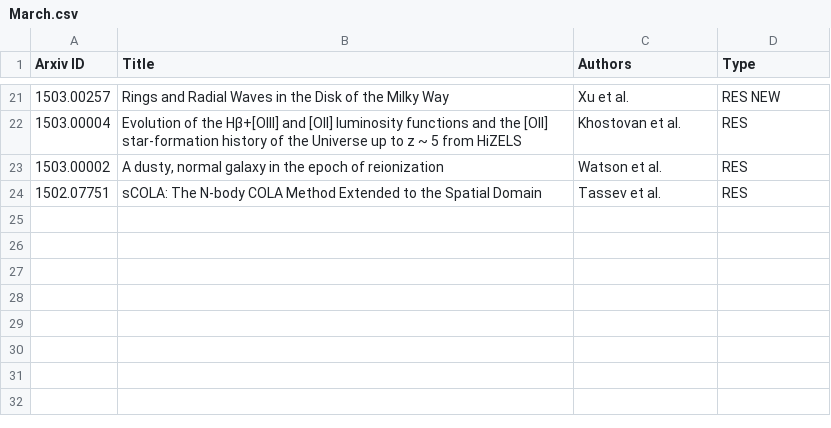
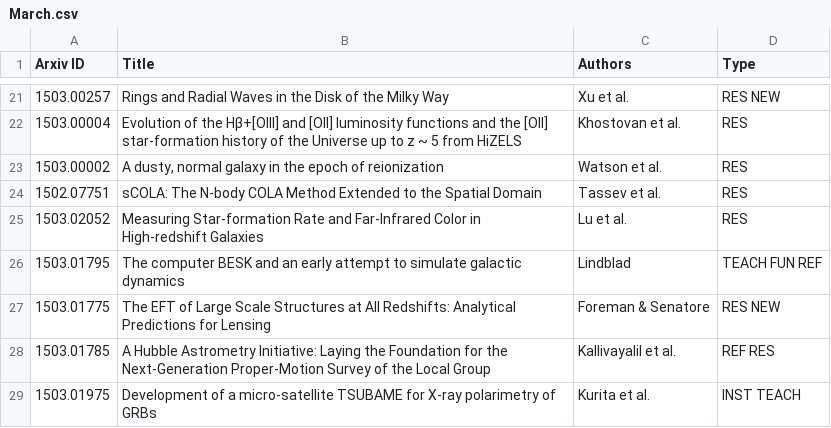
Before and after one commit to forero/arXiv, a CSV file: 2015/March.csv, drawn as a sheet; only a part is shown, gaps mark what is left out.

```diff
--- a/2015/March.csv
+++ b/2015/March.csv
@@ -24 +24,6 @@ Arxiv ID, Title, Authors, Type
 1502.07751, "sCOLA: The N-body COLA Method Extended to the Spatial Domain", Tassev et al., RES
+1503.02052, "Measuring Star-formation Rate and Far-Infrared Color in High-redshift Galaxies", Lu et al., RES
+1503.01795, "The computer BESK and an early attempt to simulate galactic dynamics", Lindblad, TEACH FUN REF
+1503.01775, "The EFT of Large Scale Structures at All Redshifts: Analytical Predictions for Lensing", Foreman & Senatore, RES NEW
+1503.01785, "A Hubble Astrometry Initiative: Laying the Foundation for the Next-Generation Proper-Motion Survey of the Local Group", Kallivayalil et al., REF RES
+1503.01975, "Development of a micro-satellite TSUBAME for X-ray polarimetry of GRBs", Kurita et al., INST TEACH
```
